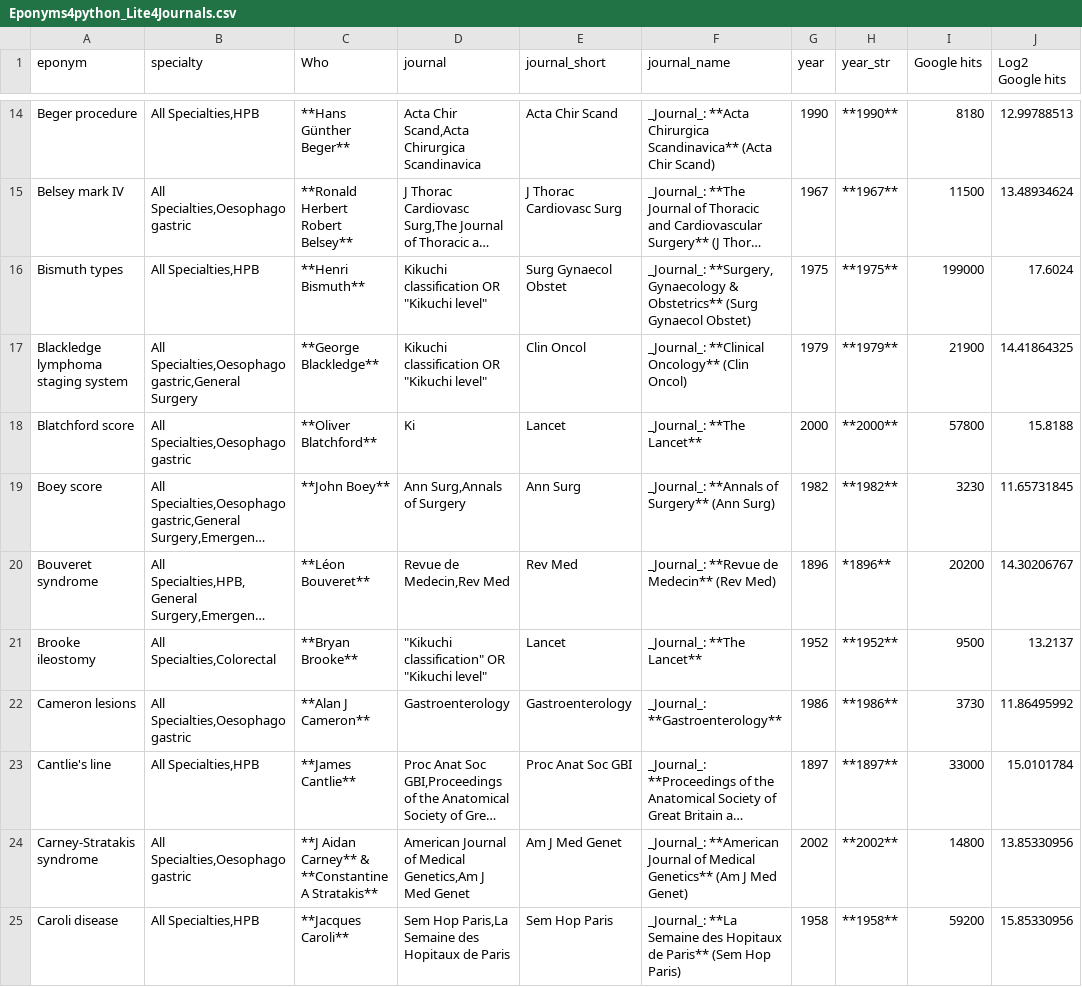
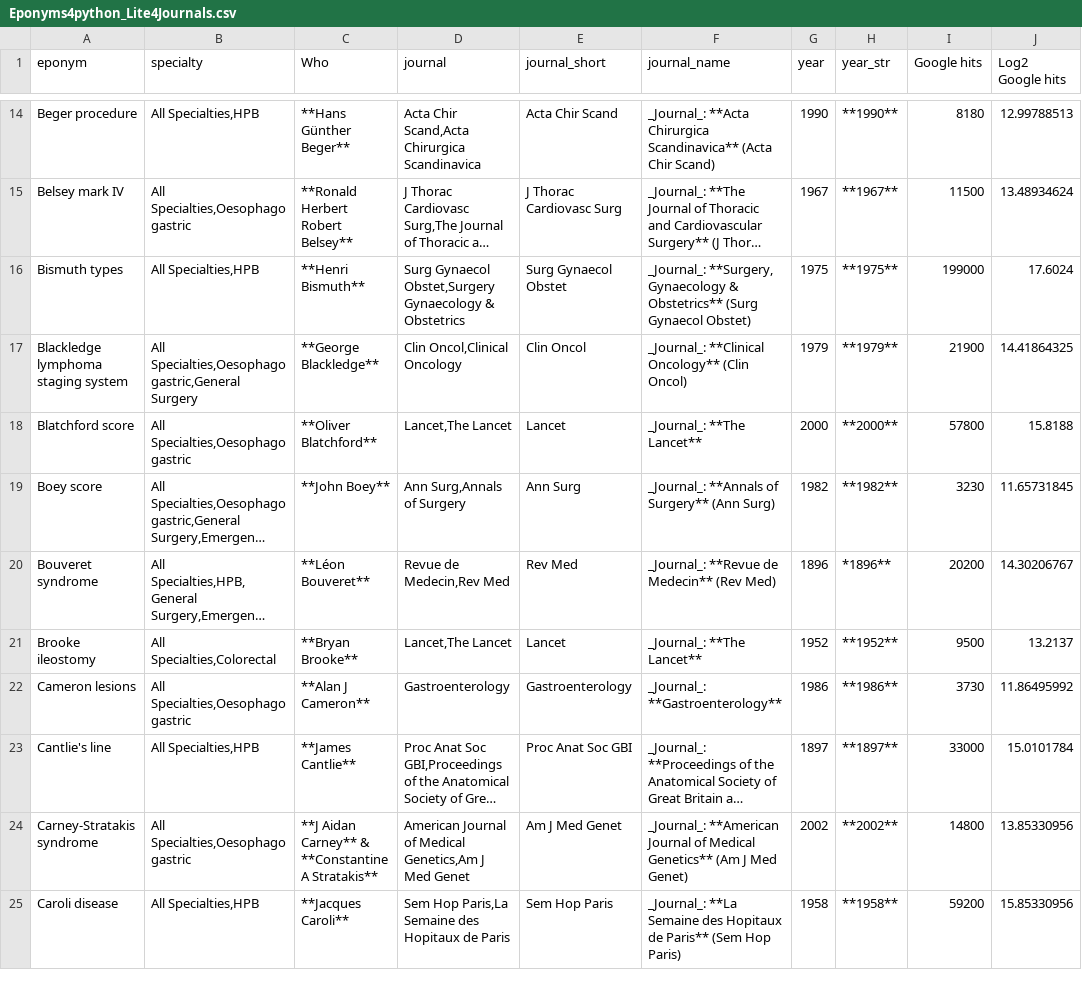
Before and after one commit to HayesAJ83/SurgicalEps_01, a CSV file: Eponyms4python_Lite4Journals.csv, drawn as a sheet; only a part is shown, gaps mark what is left out; long unchanged cells end in …; the diff covers the shown part only; the diff names each change by its address in the sheet, - before the commit and + after, or states it on an @@ line.

Commit message:
Add files via upload

```diff
--- a/Eponyms4python_Lite4Journals.csv
+++ b/Eponyms4python_Lite4Journals.csv
-D16 (journal): Kikuchi classification OR "Kikuchi level"
+D16 (journal): Surg Gynaecol Obstet,Surgery Gynaecology & Obstetrics
-D17 (journal): Kikuchi classification OR "Kikuchi level"
+D17 (journal): Clin Oncol,Clinical Oncology
-D18 (journal): Ki
+D18 (journal): Lancet,The Lancet
-D21 (journal): "Kikuchi classification" OR "Kikuchi level"
+D21 (journal): Lancet,The Lancet
```
Also changed, not shown: 1 added row and 3 edited cells elsewhere in this file.
